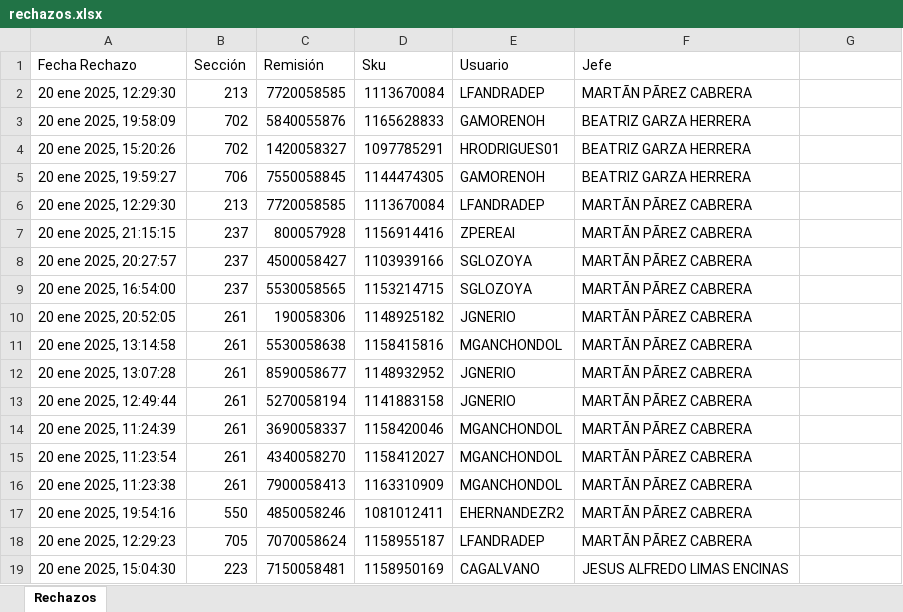
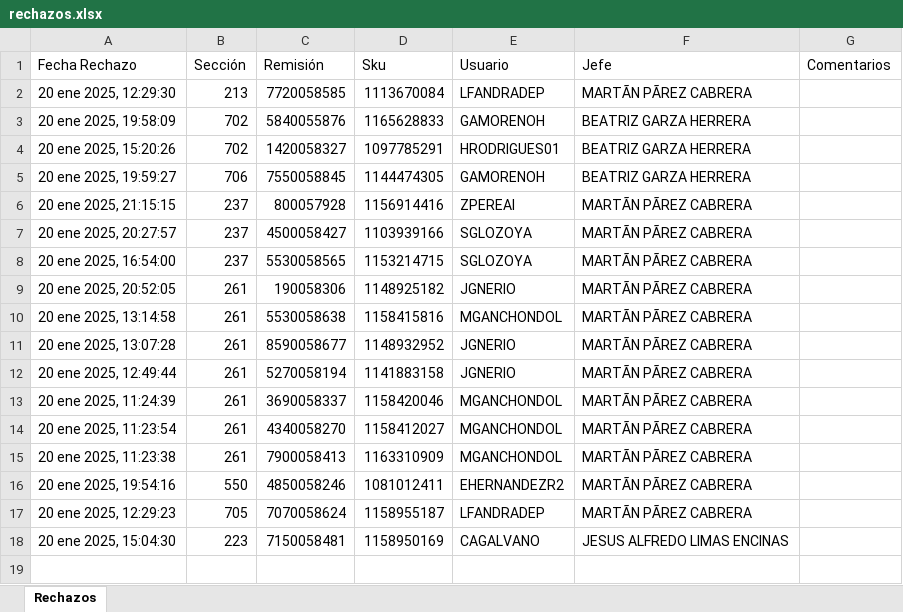
Before and after one commit to ImanolSilva/SistemaIntegralLiverpool, an Excel workbook: rechazos.xlsx, sheet Rechazos, drawn as a sheet; values as stored, in another font and other column widths than the file's, no borders; table styles not drawn; the diff names each change by its address in the sheet, - before the commit and + after, or states it on an @@ line.

Commit message:
Nueva pestaña para Auditar rechazos

```diff
--- a/rechazos.xlsx (sheet Rechazos)
+++ b/rechazos.xlsx (sheet Rechazos)
-G1: (empty)
+G1: Comentarios
-row 6: 20 ene 2025, 12:29:30 | 213 | 7720058585 | 1113670084 | LFANDRADEP | MARTÃN PÃREZ CABRERA
```
Also changed, not shown: relaciones.xlsx, 6 other files.
